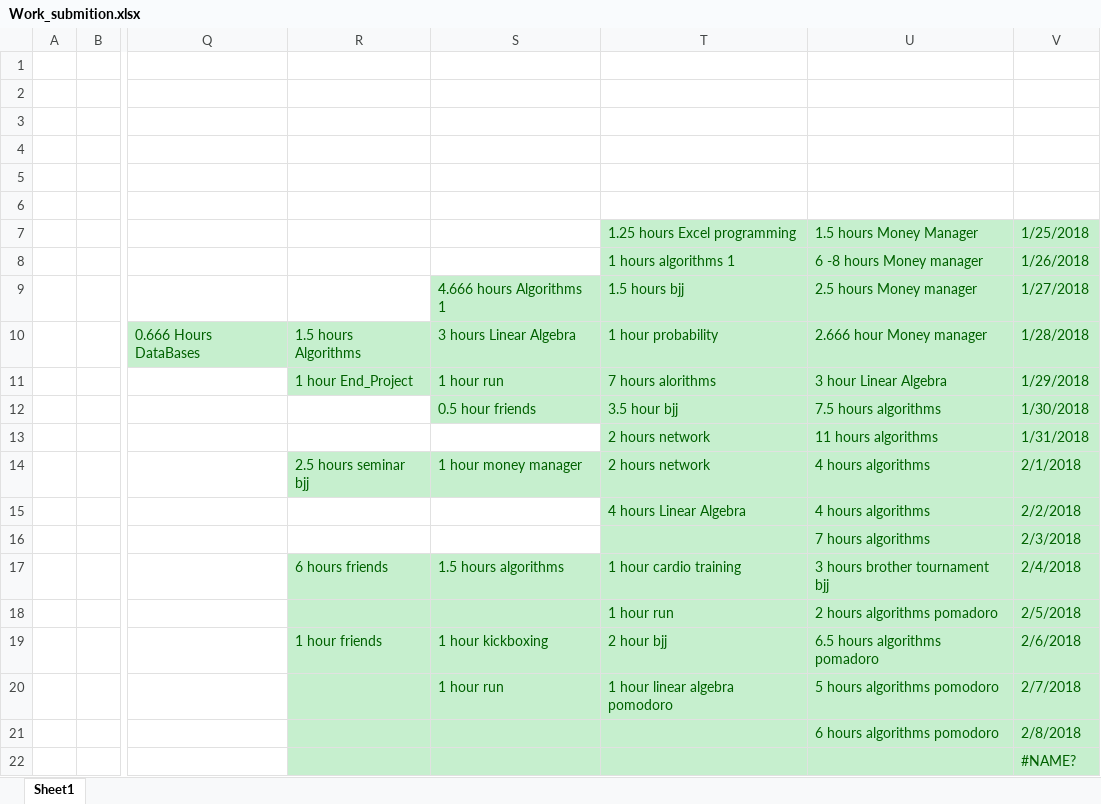
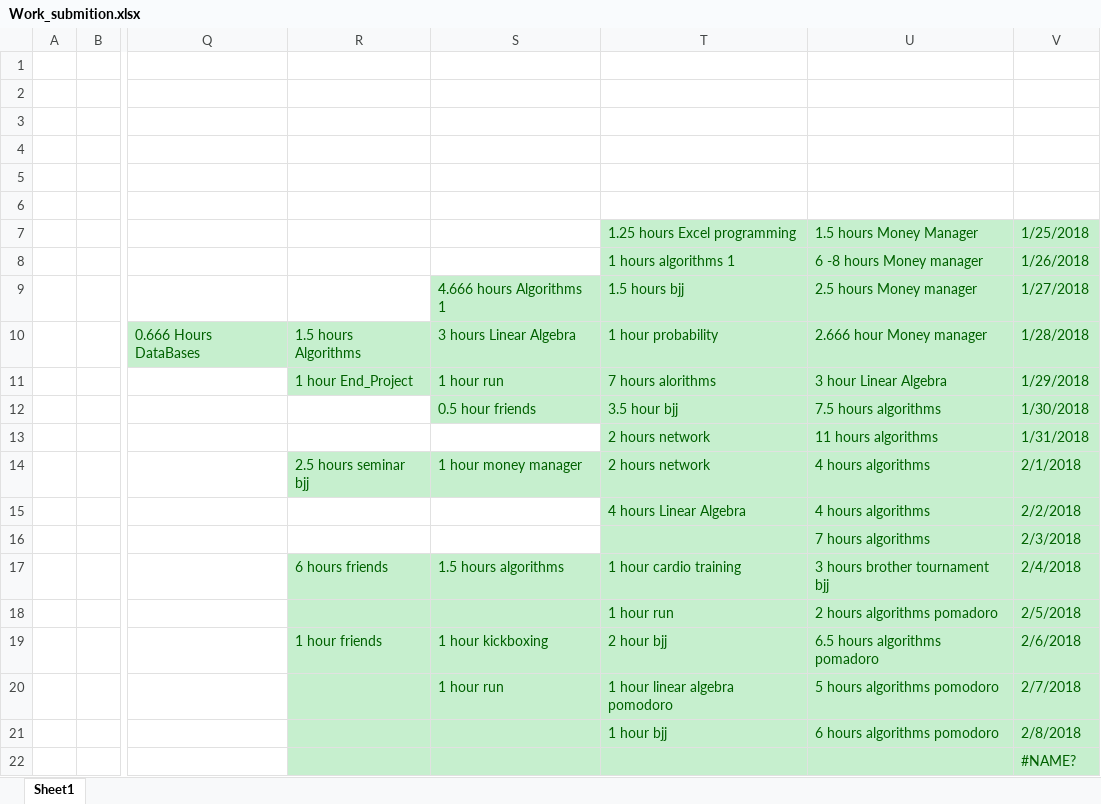
Before and after one commit to Yannnyan/Work_Submition, an Excel workbook: Work_submition.xlsx, sheet Sheet1, drawn as a sheet; only a part is shown, gaps mark what is left out; values as stored, in another font and other column widths than the file's, no borders; table styles not drawn; the diff names each change by its address in the sheet, - before the commit and + after, or states it on an @@ line.

Commit message:
9/2/22

```diff
--- a/Work_submition.xlsx (sheet Sheet1)
+++ b/Work_submition.xlsx (sheet Sheet1)
-T21: (empty)
+T21: 1 hour bjj
```
